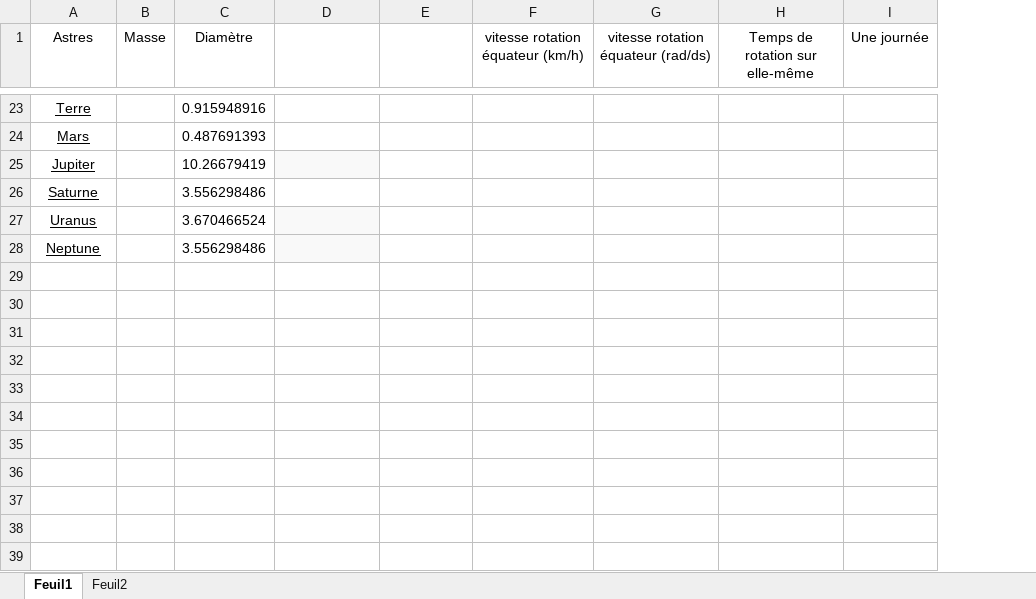
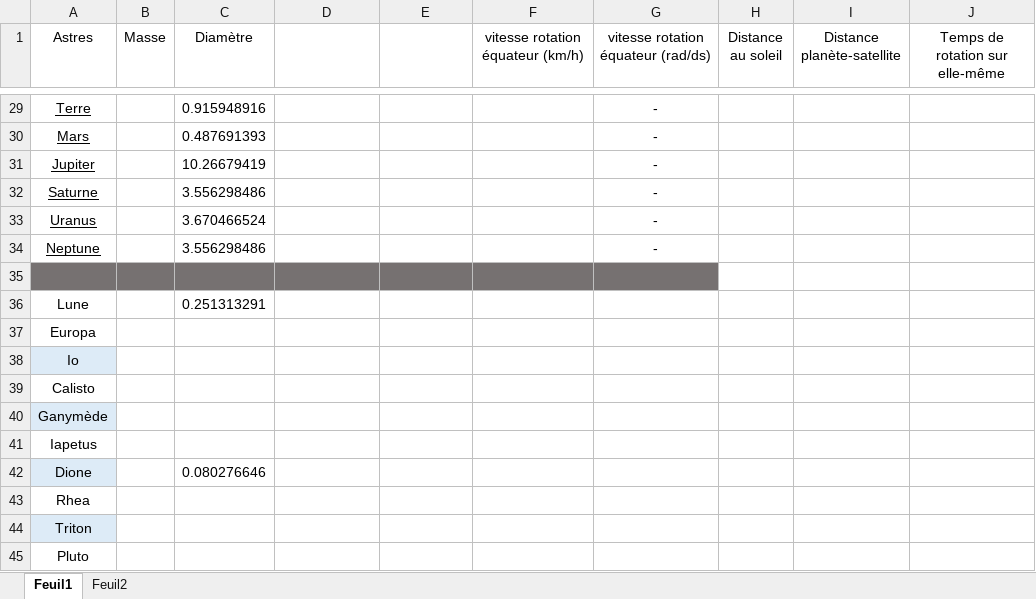
Before and after one commit to Piottry/Python, an Excel workbook: Masses astres.xlsx, sheet Feuil1, drawn as a sheet; only a part is shown, gaps mark what is left out; values as stored, in another font and other column widths than the file's, no borders; table styles not drawn; removed rows and columns are numbered as before the commit, all else as after; the diff covers the shown part only; the diff names each change by its address in the sheet, - before the commit and + after, or states it on an @@ line.

Commit message:
base de donnees ameliore et ajout de dione dans le code

```diff
--- a/Masses astres.xlsx (sheet Feuil1)
+++ b/Masses astres.xlsx (sheet Feuil1)
+column H (Distance au soleil), empty
+column I (Distance planète-satellite), empty
-column I (Une journée), empty
-G29:G34: (empty)
+G29:G34: -
-D31 fill: #F9F9F9
+D31 fill: none
-D33:D34 fill: #F9F9F9
+D33:D34 fill: none
+row 35: (empty)
+row 36: Lune |  | 0.251313291
+row 37: Europa
+row 38: Io
+row 39: Calisto
+row 40: Ganymède
+row 41: Iapetus
+row 42: Dione |  | 0.080276646
+row 43: Rhea
+row 44: Triton
+row 45: Pluto
```
Also changed, not shown: 7 added rows, 1 removed row, 34 edited cells and cell formats elsewhere in this sheet, sheet Feuil2, formulas that keep their value, 3 other files.
